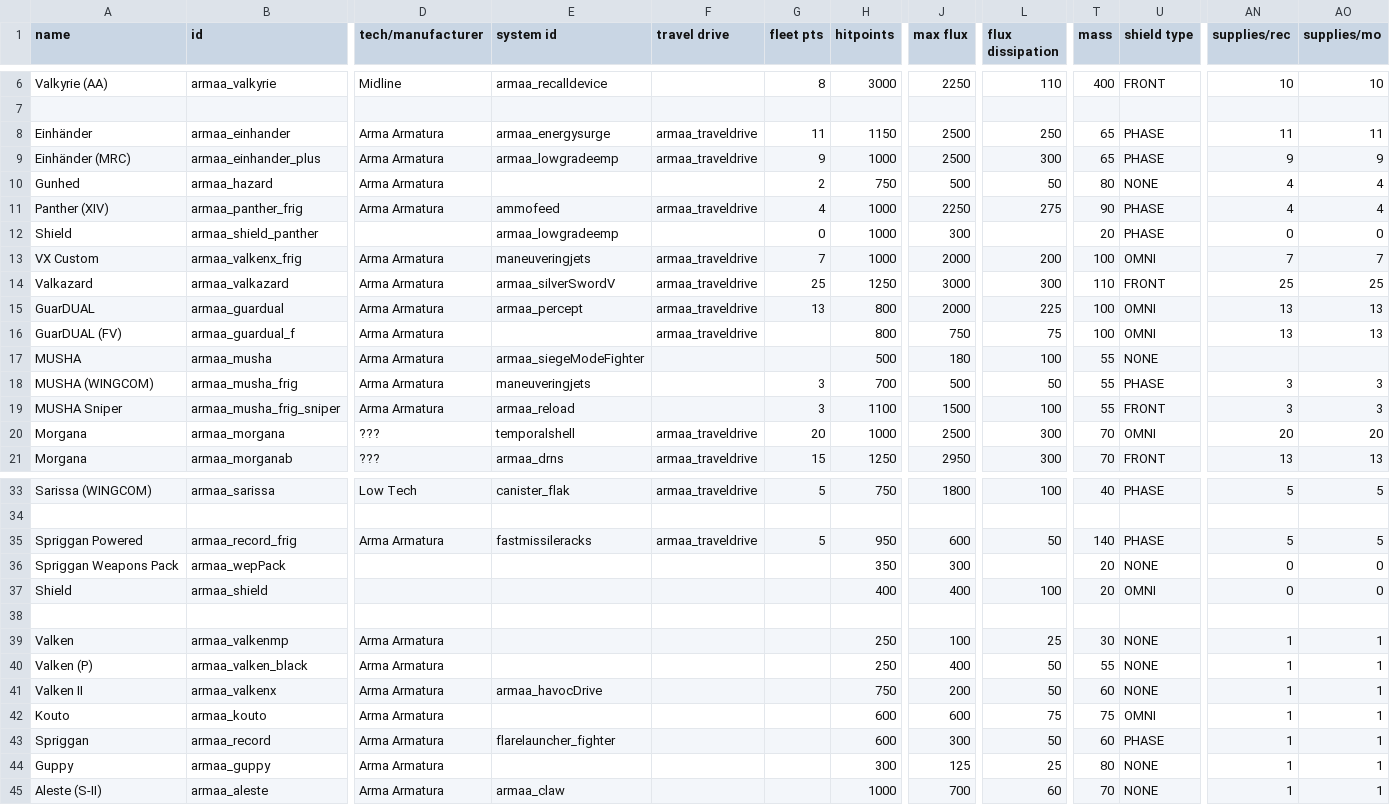
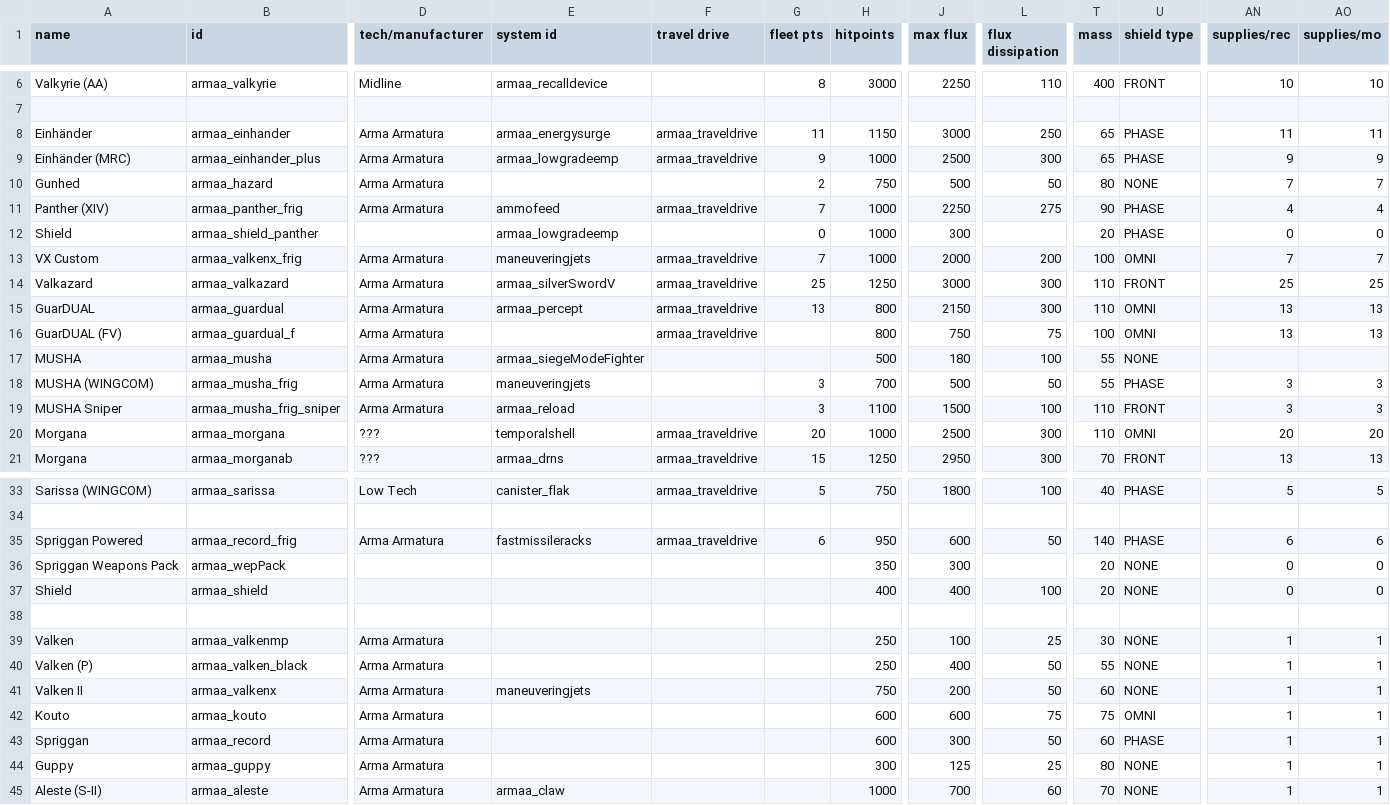
Before and after one commit to gomarz/SS-armaa, a CSV file: data/hulls/ship_data.csv, drawn as a sheet; only a part is shown, gaps mark what is left out; the diff names each change by its address in the sheet, - before the commit and + after, or states it on an @@ line.

```diff
--- a/data/hulls/ship_data.csv
+++ b/data/hulls/ship_data.csv
-J8 (max flux): 2500
+J8 (max flux): 3000
-AN10 (supplies/rec): 4
+AN10 (supplies/rec): 7
-AO10 (supplies/mo): 4
+AO10 (supplies/mo): 7
-G11 (fleet pts): 4
+G11 (fleet pts): 7
-J15 (max flux): 2000
+J15 (max flux): 2150
-L15 (flux dissipation): 225
+L15 (flux dissipation): 300
-T15 (mass): 100
+T15 (mass): 110
-T19 (mass): 55
+T19 (mass): 110
-T20 (mass): 70
+T20 (mass): 110
-G35 (fleet pts): 5
+G35 (fleet pts): 6
-AN35 (supplies/rec): 5
+AN35 (supplies/rec): 6
-AO35 (supplies/mo): 5
+AO35 (supplies/mo): 6
-U37 (shield type): OMNI
+U37 (shield type): NONE
-E41 (system id): armaa_havocDrive
+E41 (system id): maneuveringjets
-E43 (system id): flarelauncher_fighter
+E43 (system id): (empty)
```
Also changed, not shown: data/campaign/rules.csv, data/hulls/wing_data.csv, 31 other files.
